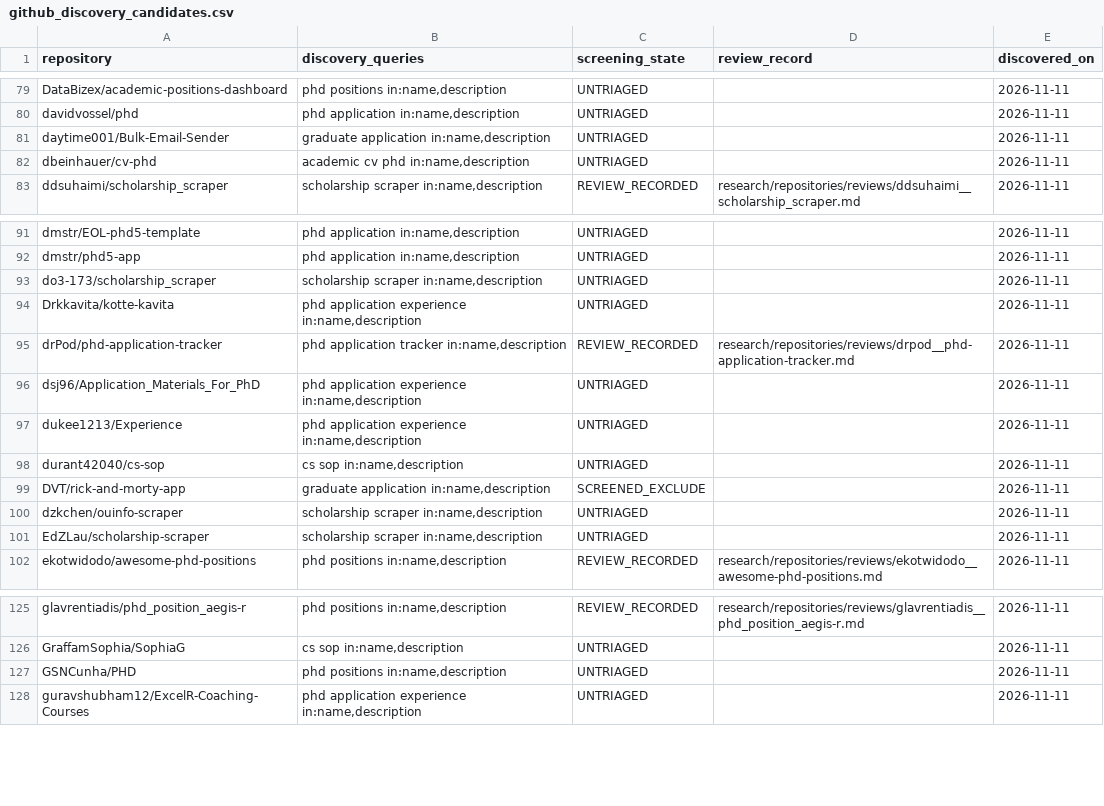
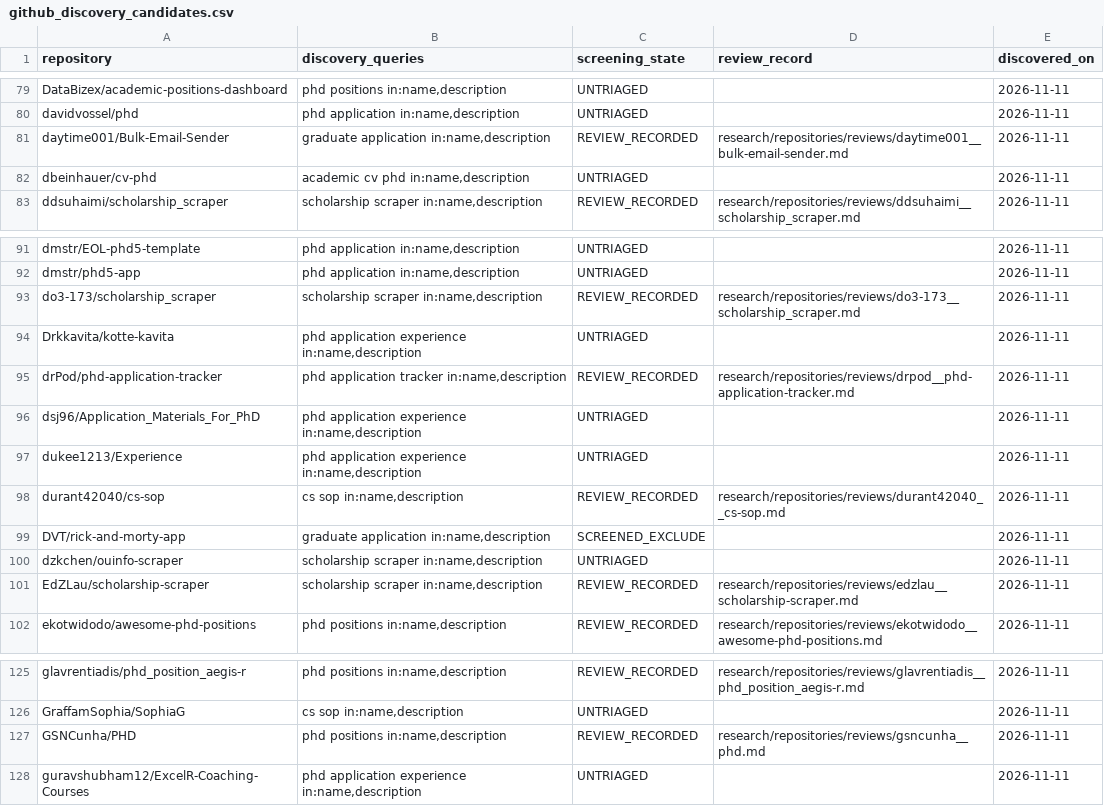
Before and after one commit to Armanasq/phd_application, a CSV file: data/github_discovery_candidates.csv, drawn as a sheet; only a part is shown, gaps mark what is left out.

Commit message:
research: register five implementation-level PhD discovery and application audits

```diff
--- a/data/github_discovery_candidates.csv
+++ b/data/github_discovery_candidates.csv
@@ -80,3 +80,3 @@
 "davidvossel/phd","phd application in:name,description","UNTRIAGED","","2026-11-11"
-"daytime001/Bulk-Email-Sender","graduate application in:name,description","UNTRIAGED","","2026-11-11"
+"daytime001/Bulk-Email-Sender","graduate application in:name,description","REVIEW_RECORDED","research/repositories/reviews/daytime001__bulk-email-sender.md","2026-11-11"
 "dbeinhauer/cv-phd","academic cv phd in:name,description","UNTRIAGED","","2026-11-11"
@@ -92,3 +92,3 @@
 "dmstr/phd5-app","phd application in:name,description","UNTRIAGED","","2026-11-11"
-"do3-173/scholarship_scraper","scholarship scraper in:name,description","UNTRIAGED","","2026-11-11"
+"do3-173/scholarship_scraper","scholarship scraper in:name,description","REVIEW_RECORDED","research/repositories/reviews/do3-173__scholarship_scraper.md","2026-11-11"
 "Drkkavita/kotte-kavita","phd application experience in:name,description","UNTRIAGED","","2026-11-11"
@@ -97,6 +97,6 @@
 "dukee1213/Experience","phd application experience in:name,description","UNTRIAGED","","2026-11-11"
-"durant42040/cs-sop","cs sop in:name,description","UNTRIAGED","","2026-11-11"
+"durant42040/cs-sop","cs sop in:name,description","REVIEW_RECORDED","research/repositories/reviews/durant42040__cs-sop.md","2026-11-11"
 "DVT/rick-and-morty-app","graduate application in:name,description","SCREENED_EXCLUDE","","2026-11-11"
 "dzkchen/ouinfo-scraper","scholarship scraper in:name,description","UNTRIAGED","","2026-11-11"
-"EdZLau/scholarship-scraper","scholarship scraper in:name,description","UNTRIAGED","","2026-11-11"
+"EdZLau/scholarship-scraper","scholarship scraper in:name,description","REVIEW_RECORDED","research/repositories/reviews/edzlau__scholarship-scraper.md","2026-11-11"
 "ekotwidodo/awesome-phd-positions","phd positions in:name,description","REVIEW_RECORDED","research/repositories/reviews/ekotwidodo__awesome-phd-positions.md","2026-11-11"
@@ -126,3 +126,3 @@
 "GraffamSophia/SophiaG","cs sop in:name,description","UNTRIAGED","","2026-11-11"
-"GSNCunha/PHD","phd positions in:name,description","UNTRIAGED","","2026-11-11"
+"GSNCunha/PHD","phd positions in:name,description","REVIEW_RECORDED","research/repositories/reviews/gsncunha__phd.md","2026-11-11"
 "guravshubham12/ExcelR-Coaching-Courses","phd application experience in:name,description","UNTRIAGED","","2026-11-11"
```
